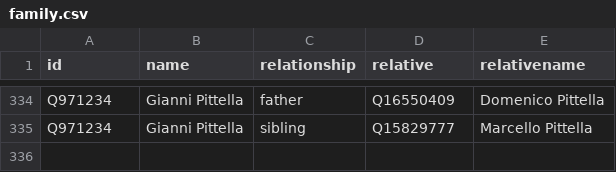
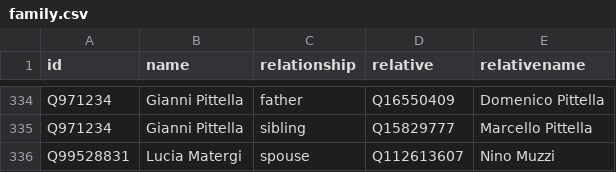
Before and after one commit to every-politician-scrapers/italy-ministers, a CSV file: html/family.csv, drawn as a sheet; only a part is shown, gaps mark what is left out.

Commit message:
PCB update

```diff
--- a/html/family.csv
+++ b/html/family.csv
@@ -335 +335,2 @@ Q971234,Gianni Pittella,father,Q16550409,Domenico Pittella
 Q971234,Gianni Pittella,sibling,Q15829777,Marcello Pittella
+Q99528831,Lucia Matergi,spouse,Q112613607,Nino Muzzi
```
